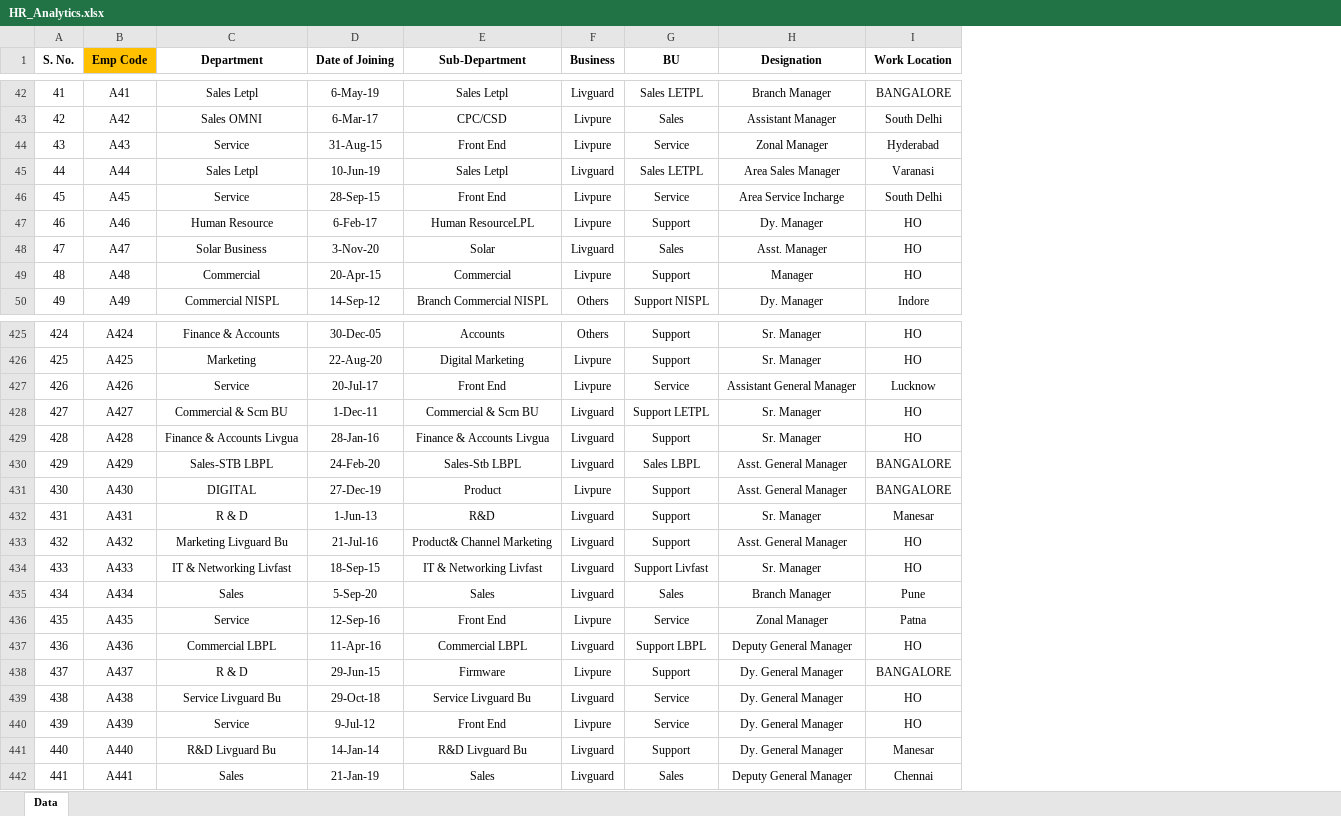
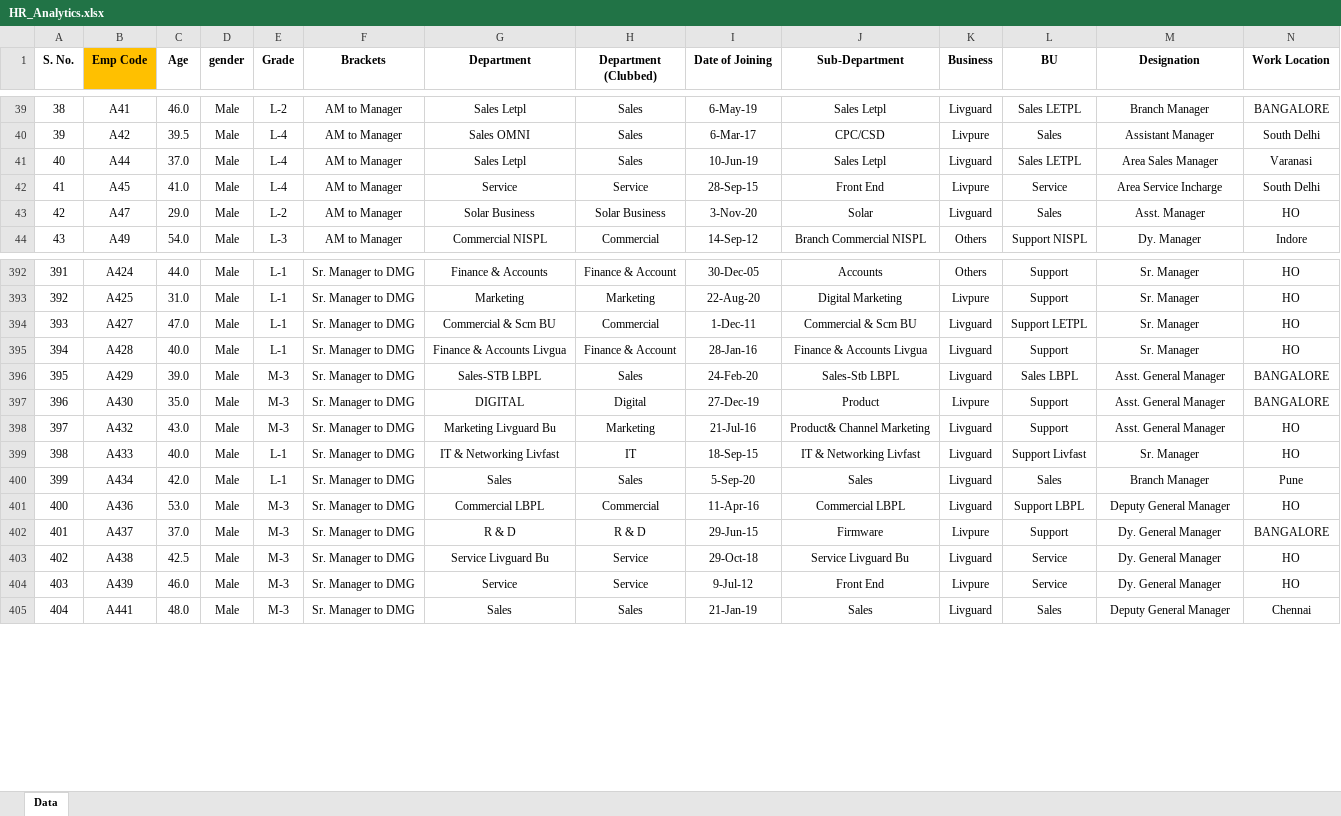
Before and after one commit to kushalk20/Datasets, an Excel workbook: HR_Analytics.xlsx, sheet Data, drawn as a sheet; only a part is shown, gaps mark what is left out; values as stored, in another font and other column widths than the file's, no borders; removed rows and columns are numbered as before the commit, all else as after; rows hold the shown columns only; the diff covers the shown part only; the diff names each change by its address in the sheet, - before the commit and + after, or states it on an @@ line.

Commit message:
Add files via upload

```diff
--- a/HR_Analytics.xlsx (sheet Data)
+++ b/HR_Analytics.xlsx (sheet Data)
+column C (Age), rows 39-44: 46.0 | 39.5 | 37.0 | 41.0 | 29.0 | 54.0; rows 392-405: 44.0 | 31.0 | 47.0 | 40.0 | 39.0 | 35.0 | 43.0 | 40.0 | 42.0 | 53.0 | 37.0 | 42.5 | 46.0 | 48.0
+column D (gender), rows 39-44: all Male; rows 392-405: all Male
+column E (Grade), rows 39-44: L-2 | L-4 | L-4 | L-4 | L-2 | L-3; rows 392-405: L-1 | L-1 | L-1 | L-1 | M-3 | M-3 | M-3 | L-1 | L-1 | M-3 | M-3 | M-3 | M-3 | M-3
+column F (Brackets), rows 39-44: all AM to Manager; rows 392-405: all Sr. Manager to DMG
+column H (Department (Clubbed)), rows 39-44: Sales | Sales | Sales | Service | Solar Business | Commercial; rows 392-405: Finance & Account | Marketing | Commercial | Finance & Account | Sales | Digital | Marketing | IT | Sales | Commercial | R & D | Service | Service | Sales
@@ column A (S. No.) renumbered from row 16 down @@
-row 44: 43 | A43 | Service | 31-Aug-15 | Front End | Livpure | Service | Zonal Manager | Hyderabad
-row 47: 46 | A46 | Human Resource | 6-Feb-17 | Human ResourceLPL | Livpure | Support | Dy. Manager | HO
-row 49: 48 | A48 | Commercial | 20-Apr-15 | Commercial | Livpure | Support | Manager | HO
-row 427: 426 | A426 | Service | 20-Jul-17 | Front End | Livpure | Service | Assistant General Manager | Lucknow
-row 432: 431 | A431 | R & D | 1-Jun-13 | R&D | Livguard | Support | Sr. Manager | Manesar
-row 436: 435 | A435 | Service | 12-Sep-16 | Front End | Livpure | Service | Zonal Manager | Patna
-row 441: 440 | A440 | R&D Livguard Bu | 14-Jan-14 | R&D Livguard Bu | Livguard | Support | Dy. General Manager | Manesar
```
Also changed, not shown: 56 removed rows and 14 edited cells elsewhere in this sheet, formulas that keep their value.
